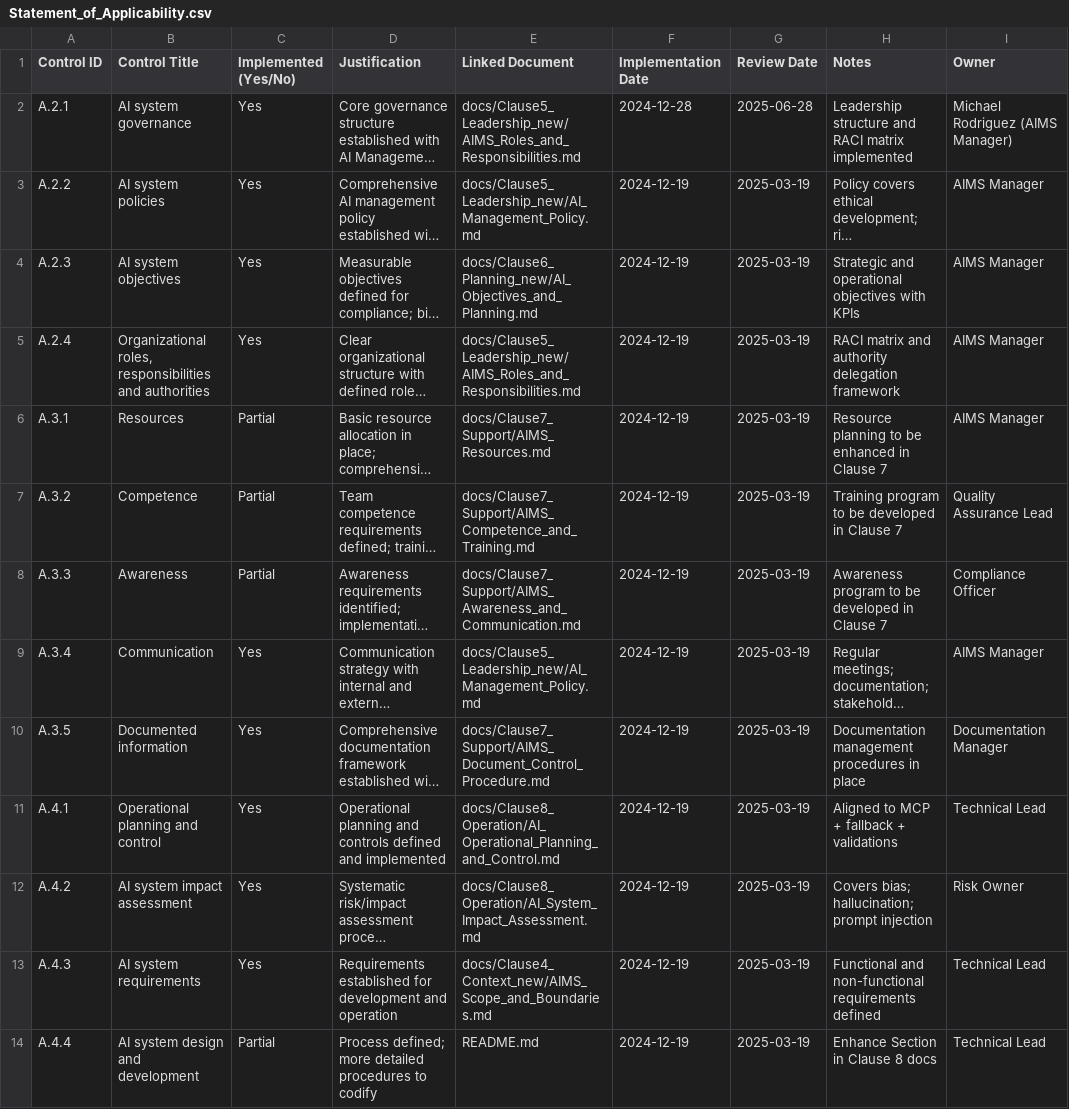
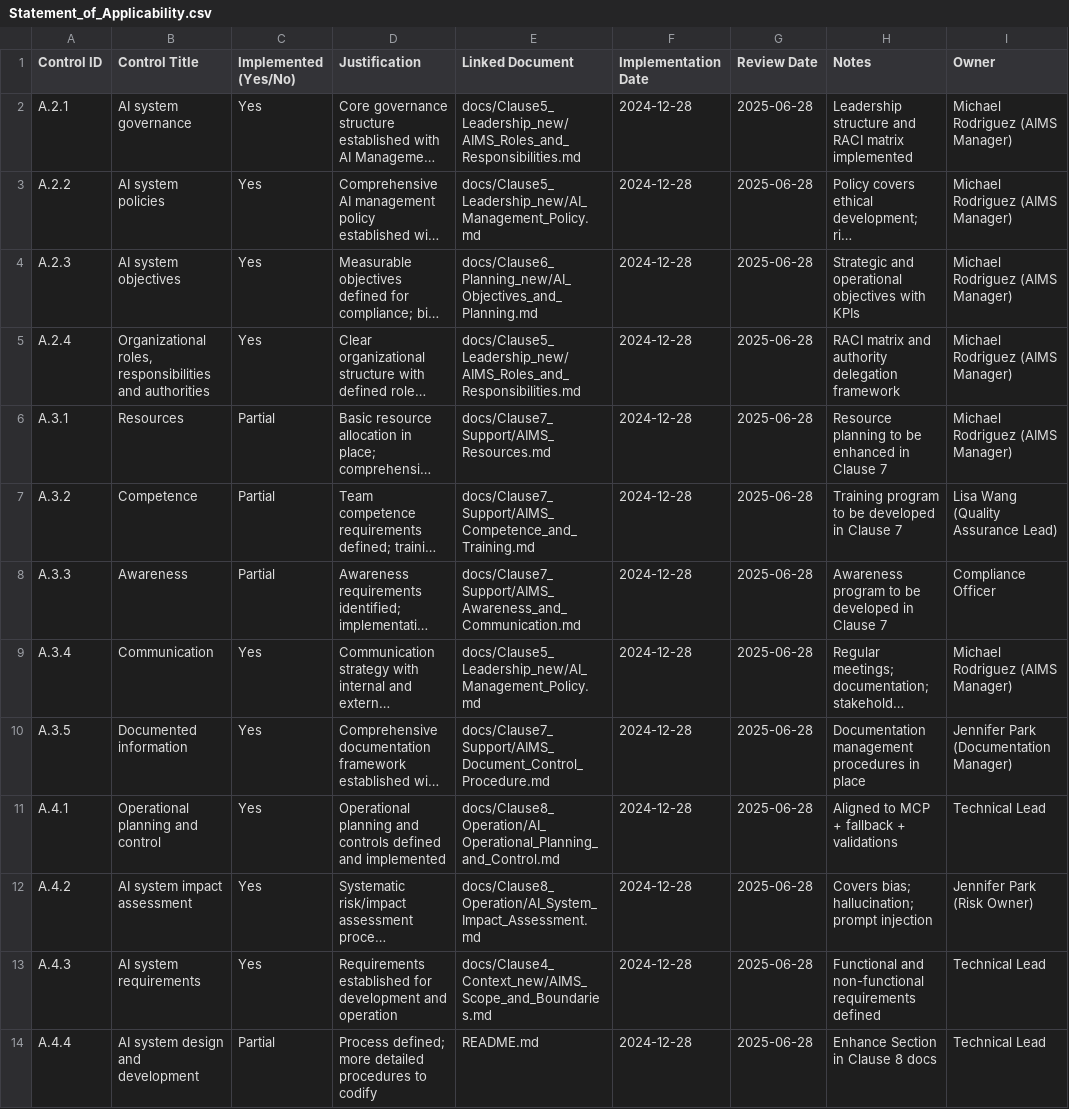
Before and after one commit to onchainlabs1/llm-agent-mcp, a CSV file: docs/Clause6_Planning_new/Statement_of_Applicability.csv, drawn as a sheet; only a part is shown; long unchanged cells end in …; the diff covers the shown part only; the diff names each change by its address in the sheet, - before the commit and + after, or states it on an @@ line.

```diff
--- a/docs/Clause6_Planning_new/Statement_of_Applicability.csv
+++ b/docs/Clause6_Planning_new/Statement_of_Applicability.csv
-F3:F14 (Implementation Date): 2024-12-19
+F3:F14 (Implementation Date): 2024-12-28
-G3:G14 (Review Date): 2025-03-19
+G3:G14 (Review Date): 2025-06-28
-I3:I6 (Owner): AIMS Manager
+I3:I6 (Owner): Michael Rodriguez (AIMS Manager)
-I7 (Owner): Quality Assurance Lead
+I7 (Owner): Lisa Wang (Quality Assurance Lead)
-I9 (Owner): AIMS Manager
+I9 (Owner): Michael Rodriguez (AIMS Manager)
-I10 (Owner): Documentation Manager
+I10 (Owner): Jennifer Park (Documentation Manager)
-I12 (Owner): Risk Owner
+I12 (Owner): Jennifer Park (Risk Owner)
```
Also changed, not shown: 25 edited cells elsewhere in this file, docs/Clause6_Planning_new/AI_Risk_Register.csv, 2 other files.
